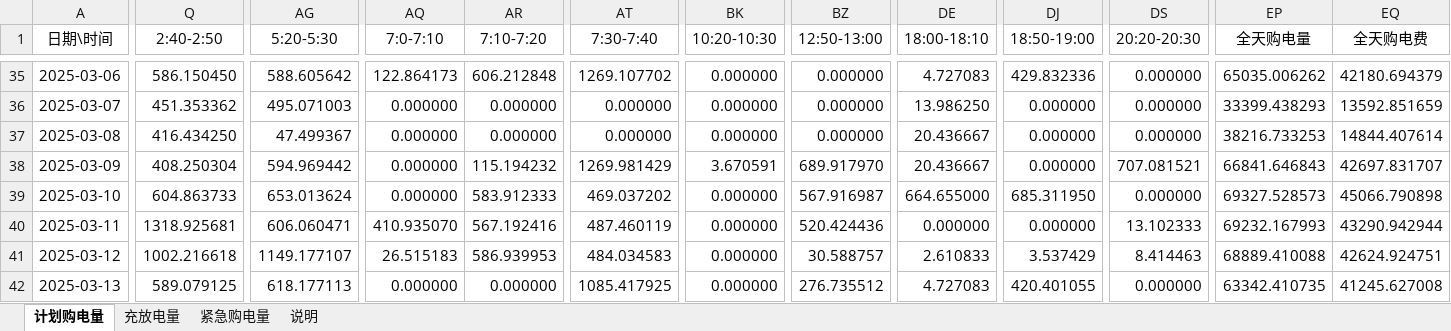
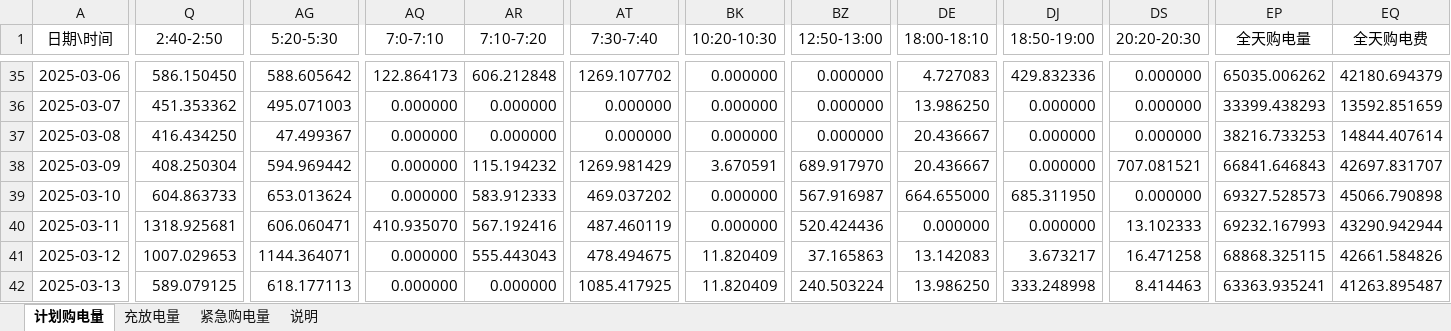
Before and after one commit to Luoyi-Gan/BUBBLE, an Excel workbook: output/result4-2.xlsx, sheet 计划购电量, drawn as a sheet; only a part is shown, gaps mark what is left out; values as stored, in another font and other column widths than the file's, no borders; the diff covers the shown part only; the diff names each change by its address in the sheet, - before the commit and + after, or states it on an @@ line.

```diff
--- a/output/result4-2.xlsx (sheet 计划购电量)
+++ b/output/result4-2.xlsx (sheet 计划购电量)
-Q41 (2:40-2:50): 1002.216618
+Q41 (2:40-2:50): 1007.029653
-AG41 (5:20-5:30): 1149.177107
+AG41 (5:20-5:30): 1144.364071
-AQ41 (7:0-7:10): 26.515183
+AQ41 (7:0-7:10): 0.000000
-AR41 (7:10-7:20): 586.939953
+AR41 (7:10-7:20): 555.443043
-AT41 (7:30-7:40): 484.034583
+AT41 (7:30-7:40): 478.494675
-BK41:BK42 (10:20-10:30): 0.000000
+BK41:BK42 (10:20-10:30): 11.820409
-BZ41 (12:50-13:00): 30.588757
+BZ41 (12:50-13:00): 37.165863
-DE41 (18:00-18:10): 2.610833
+DE41 (18:00-18:10): 13.142083
-DJ41 (18:50-19:00): 3.537429
+DJ41 (18:50-19:00): 3.673217
-DS41 (20:20-20:30): 8.414463
+DS41 (20:20-20:30): 16.471258
-EP41 (全天购电量): 68889.410088
+EP41 (全天购电量): 68868.325115
-EQ41 (全天购电费): 42624.924751
+EQ41 (全天购电费): 42661.584826
-BZ42 (12:50-13:00): 276.735512
+BZ42 (12:50-13:00): 240.503224
-DE42 (18:00-18:10): 4.727083
+DE42 (18:00-18:10): 13.986250
-DJ42 (18:50-19:00): 420.401055
+DJ42 (18:50-19:00): 333.248998
-DS42 (20:20-20:30): 0.000000
+DS42 (20:20-20:30): 8.414463
-EP42 (全天购电量): 63342.410735
+EP42 (全天购电量): 63363.935241
-EQ42 (全天购电费): 41245.627008
+EQ42 (全天购电费): 41263.895487
```
Also changed, not shown: 407 edited cells elsewhere in this sheet, sheet 充放电量, sheet 紧急购电量, sheet 说明, 21 other files.
